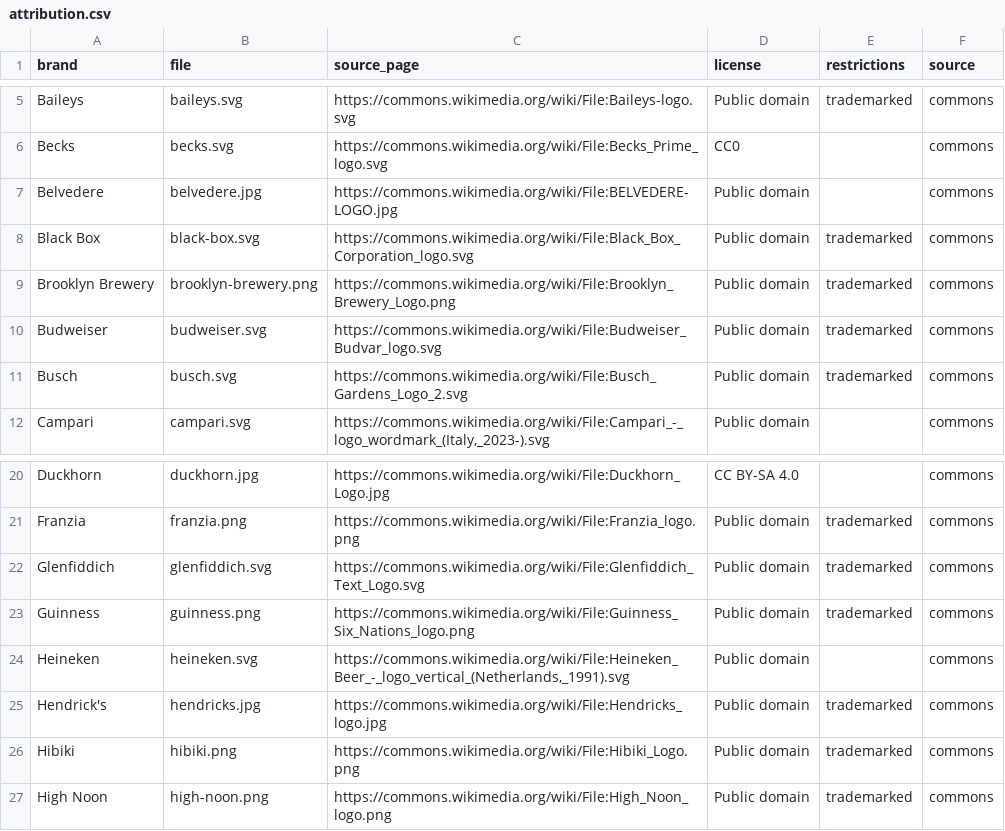
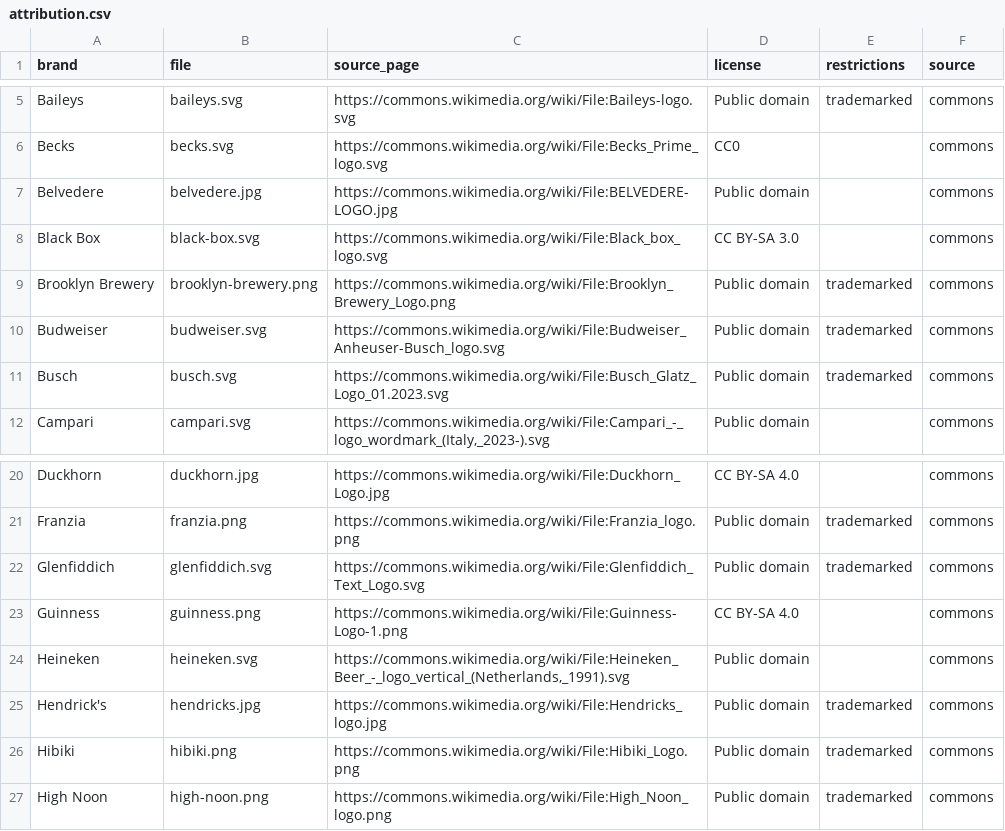
Before and after one commit to jaycee723/777_liquor_website, a CSV file: reports/logo-fetch/attribution.csv, drawn as a sheet; only a part is shown, gaps mark what is left out; the diff covers the shown part only.

```diff
--- a/reports/logo-fetch/attribution.csv
+++ b/reports/logo-fetch/attribution.csv
@@ -7,6 +7,6 @@ Becks,becks.svg,https://commons.wikimedia.org/wiki/File:Becks_Prime_logo.svg,CC0
 Belvedere,belvedere.jpg,https://commons.wikimedia.org/wiki/File:BELVEDERE-LOGO.jpg,Public domain,,commons
-Black Box,black-box.svg,https://commons.wikimedia.org/wiki/File:Black_Box_Corporation_logo.svg,Public domain,trademarked,commons
+Black Box,black-box.svg,https://commons.wikimedia.org/wiki/File:Black_box_logo.svg,CC BY-SA 3.0,,commons
 Brooklyn Brewery,brooklyn-brewery.png,https://commons.wikimedia.org/wiki/File:Brooklyn_Brewery_Logo.png,Public domain,trademarked,commons
-Budweiser,budweiser.svg,https://commons.wikimedia.org/wiki/File:Budweiser_Budvar_logo.svg,Public domain,trademarked,commons
-Busch,busch.svg,https://commons.wikimedia.org/wiki/File:Busch_Gardens_Logo_2.svg,Public domain,trademarked,commons
+Budweiser,budweiser.svg,https://commons.wikimedia.org/wiki/File:Budweiser_Anheuser-Busch_logo.svg,Public domain,trademarked,commons
+Busch,busch.svg,https://commons.wikimedia.org/wiki/File:Busch_Glatz_Logo_01.2023.svg,Public domain,trademarked,commons
 Campari,campari.svg,"https://commons.wikimedia.org/wiki/File:Campari_-_logo_wordmark_(Italy,_2023-).svg",Public domain,,commons
@@ -22,3 +22,3 @@ Franzia,franzia.png,https://commons.wikimedia.org/wiki/File:Franzia_logo.png,Pub
 Glenfiddich,glenfiddich.svg,https://commons.wikimedia.org/wiki/File:Glenfiddich_Text_Logo.svg,Public domain,trademarked,commons
-Guinness,guinness.png,https://commons.wikimedia.org/wiki/File:Guinness_Six_Nations_logo.png,Public domain,trademarked,commons
+Guinness,guinness.png,https://commons.wikimedia.org/wiki/File:Guinness-Logo-1.png,CC BY-SA 4.0,,commons
 Heineken,heineken.svg,"https://commons.wikimedia.org/wiki/File:Heineken_Beer_-_logo_vertical_(Netherlands,_1991).svg",Public domain,,commons
```
Also changed, not shown: 5 removed rows and 13 edited cells elsewhere in this file, reports/logo-fetch/missing.csv, 29 other files.
